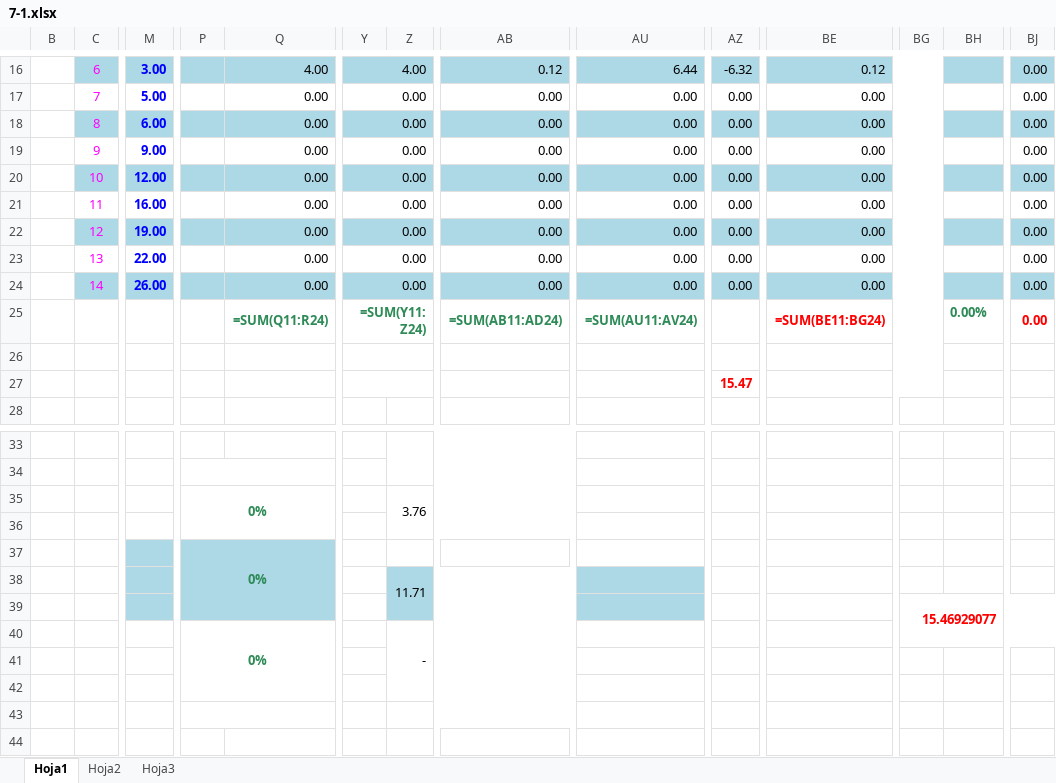
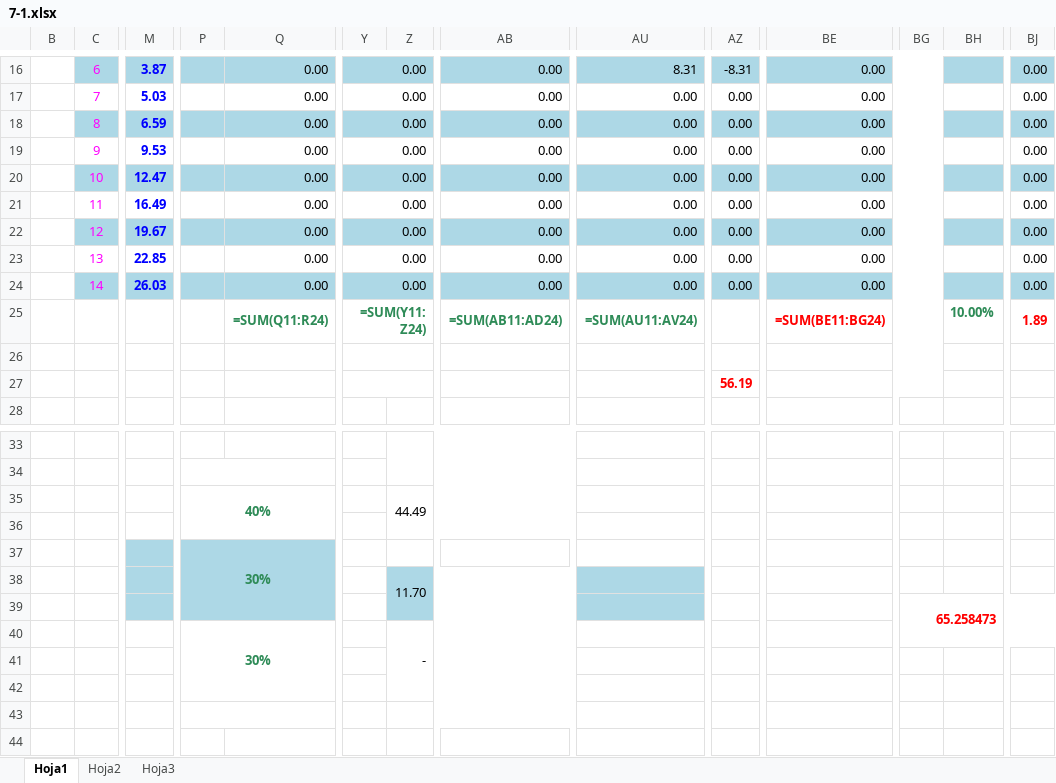
Before and after one commit to aesquive/SICAP, an Excel workbook: web/reportes/7-1.xlsx, sheet Hoja1, drawn as a sheet; only a part is shown, gaps mark what is left out; values as stored, in another font and other column widths than the file's, no borders; formulas without a stored value are shown as written; removed rows and columns are numbered as before the commit, all else as after; rows hold the shown columns only; the diff covers the shown part only; the diff names each change by its address in the sheet, - before the commit and + after, or states it on an @@ line.

```diff
--- a/web/reportes/7-1.xlsx (sheet Hoja1)
+++ b/web/reportes/7-1.xlsx (sheet Hoja1)
-M16: 3.00
+M16: 3.87
-Q16: 4.00
+Q16: 0.00
-Y16: 4.00
+Y16: 0.00
-AB16: 0.12
+AB16: 0.00
-AU16: 6.44
+AU16: 8.31
-AZ16: -6.32
+AZ16: -8.31
-BE16: 0.12
+BE16: 0.00
-M17: 5.00
+M17: 5.03
-M18: 6.00
+M18: 6.59
-M19: 9.00
+M19: 9.53
-M20: 12.00
+M20: 12.47
-M21: 16.00
+M21: 16.49
-M22: 19.00
+M22: 19.67
-M23: 22.00
+M23: 22.85
-M24: 26.00
+M24: 26.03
-BH25: 0.00%
+BH25: 10.00%
-BJ25: 0.00
+BJ25: 1.89
-AZ27: 15.47
+AZ27: 56.19
-P35: 0%
+P35: 40%
-Z35: 3.76
+Z35: 44.49
-row 37:  |  |  | 0%
+row 37:  |  |  | 30%
-Z38: 11.71
+Z38: 11.70
-BG39: 15.46929077
+BG39: 65.258473
-P40: 0%
+P40: 30%
-row 43: (empty)
+row 43: (empty)
```
Also changed, not shown: 30 edited cells elsewhere in this sheet, web/modelo/baseModelo.xlsx, web/reportes/7-5.xlsx, 13 other files.
